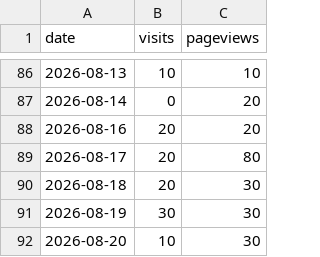
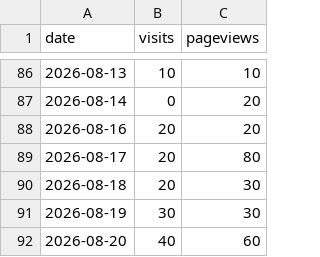
Before and after one commit to drewmerrill/groovelinx-site, a CSV file: analytics-history.csv, drawn as a sheet; only a part is shown, gaps mark what is left out.

```diff
--- a/analytics-history.csv
+++ b/analytics-history.csv
@@ -91,2 +91,2 @@ date,visits,pageviews
 2026-08-19,30,30
-2026-08-20,10,30
+2026-08-20,40,60
```
